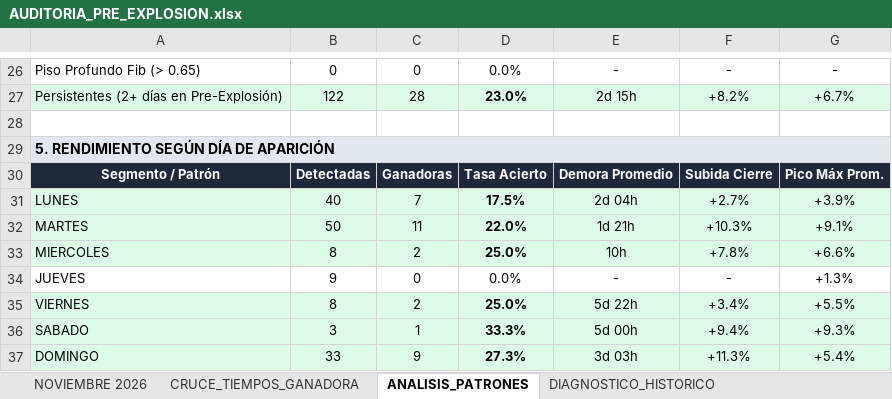
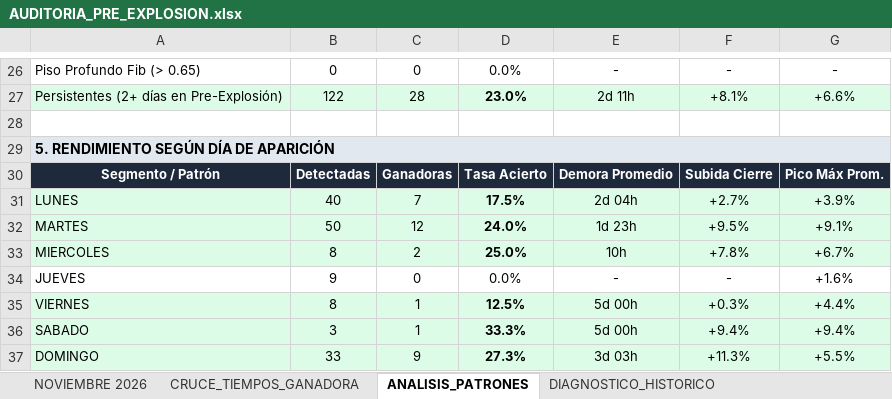
Before and after one commit to kjanoto-coder/panel-cripto, an Excel workbook: AUDITORIA_PRE_EXPLOSION.xlsx, sheet ANALISIS_PATRONES, drawn as a sheet; only a part is shown, gaps mark what is left out; values as stored, in another font and other column widths than the file's, no borders; the diff covers the shown part only; the diff names each change by its address in the sheet, - before the commit and + after, or states it on an @@ line.

```diff
--- a/AUDITORIA_PRE_EXPLOSION.xlsx (sheet ANALISIS_PATRONES)
+++ b/AUDITORIA_PRE_EXPLOSION.xlsx (sheet ANALISIS_PATRONES)
-E27: 2d 15h
+E27: 2d 11h
-F27: +8.2%
+F27: +8.1%
-G27: +6.7%
+G27: +6.6%
-C32: 11
+C32: 12
-D32: 22.0%
+D32: 24.0%
-E32: 1d 21h
+E32: 1d 23h
-F32: +10.3%
+F32: +9.5%
-G33: +6.6%
+G33: +6.7%
-G34: +1.3%
+G34: +1.6%
-C35: 2
+C35: 1
-D35: 25.0%
+D35: 12.5%
-E35: 5d 22h
+E35: 5d 00h
-F35: +3.4%
+F35: +0.3%
-G35: +5.5%
+G35: +4.4%
-G36: +9.3%
+G36: +9.4%
-G37: +5.4%
+G37: +5.5%
```
Also changed, not shown: 4 added rows, 4 removed rows and 23 edited cells elsewhere in this sheet, sheet NOVIEMBRE 2026, sheet CRUCE_TIEMPOS_GANADORA, sheet DIAGNOSTICO_HISTORICO, 1 other file.
